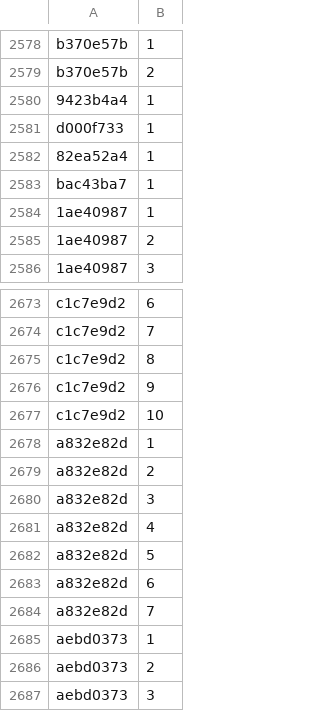
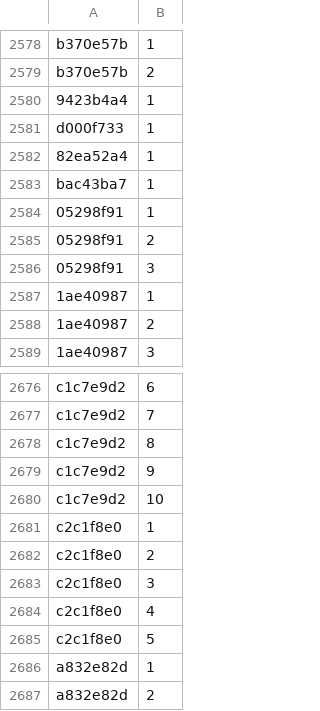
Before and after one commit to Lockpickers-United/lpu-belt-explorer, a CSV file: media.csv, drawn as a sheet; only a part is shown, gaps mark what is left out; the shorter side is filled out with more unchanged rows.

```diff
--- a/media.csv
+++ b/media.csv
@@ -2583,2 +2583,5 @@ d000f733,1,,,,
 bac43ba7,1,,,,
+05298f91,1,,,,
+05298f91,2,,,,
+05298f91,3,,,,
 1ae40987,1,,,,
@@ -2677,2 +2680,7 @@ c1c7e9d2,9,,,,
 c1c7e9d2,10,,,,
+c2c1f8e0,1,,,,
+c2c1f8e0,2,,,,
+c2c1f8e0,3,,,,
+c2c1f8e0,4,,,,
+c2c1f8e0,5,,,,
 a832e82d,1,,,,
```
Also changed, not shown: 10 other files.
